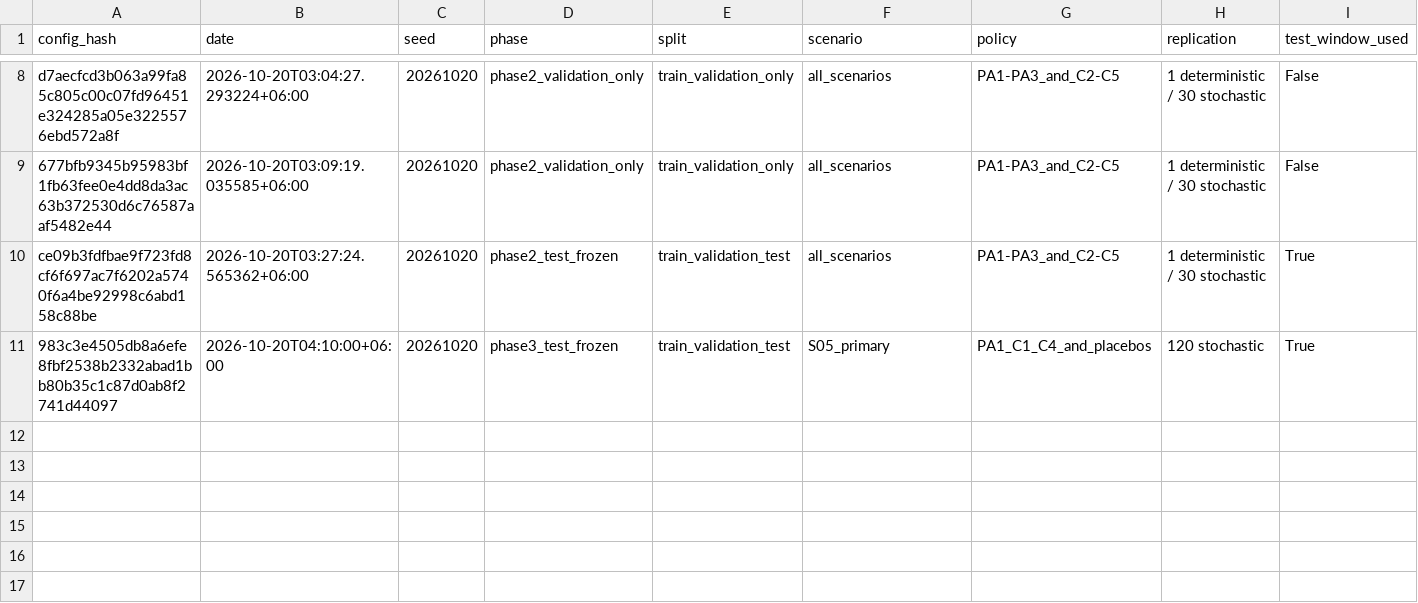
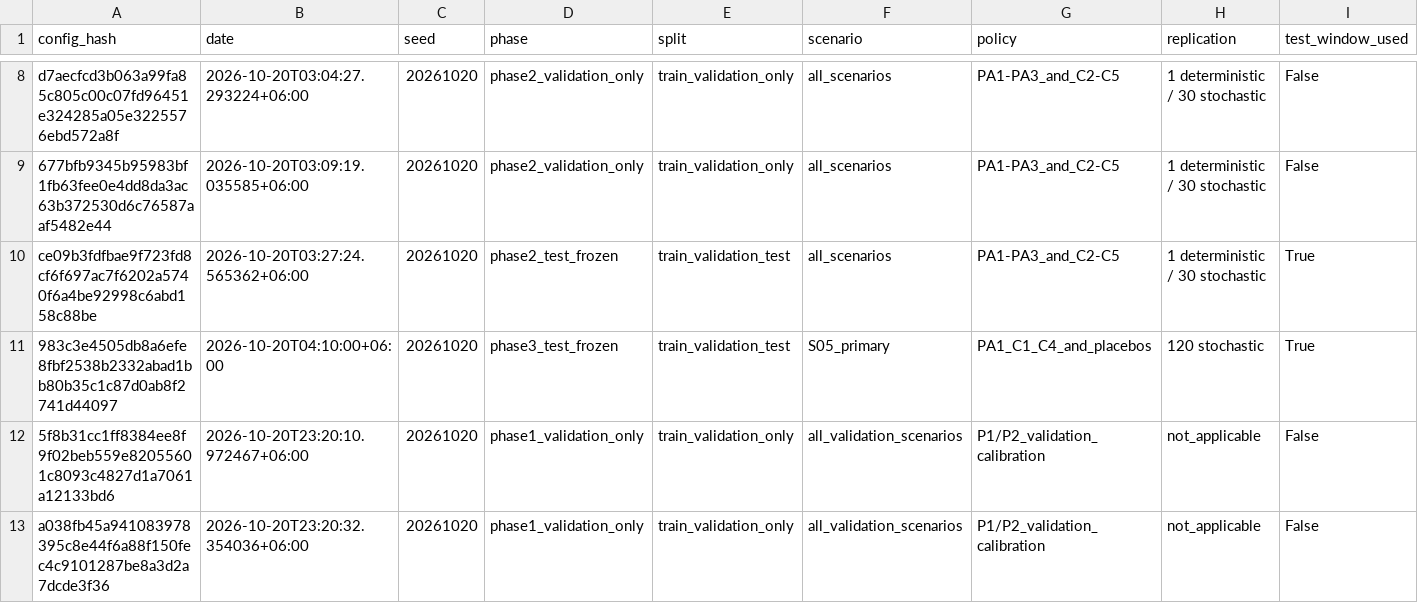
Before and after one commit to TalhaZabir/basket-aware-inventory-research, a CSV file: results/run_log.csv, drawn as a sheet; only a part is shown, gaps mark what is left out; rows hold the shown columns only; the diff names each change by its address in the sheet, - before the commit and + after, or states it on an @@ line.

```diff
--- a/results/run_log.csv
+++ b/results/run_log.csv
+row 12: 5f8b31cc1ff8384ee8f9f02beb559e82055601c8093c4827d1a7061a12133bd6 | 2026-10-20T23:20:10.972467+06:00 | 20261020 | phase1_validation_only | train_validation_only | all_validation_scenarios | P1/P2_validation_calibration | not_applicable | False
+row 13: a038fb45a941083978395c8e44f6a88f150fec4c9101287be8a3d2a7dcde3f36 | 2026-10-20T23:20:32.354036+06:00 | 20261020 | phase1_validation_only | train_validation_only | all_validation_scenarios | P1/P2_validation_calibration | not_applicable | False
```
Also changed, not shown: results/phase1_policy_validation_calibration.csv, results/phase3_bootstrap_pooled_summary.csv, 27 other files.
